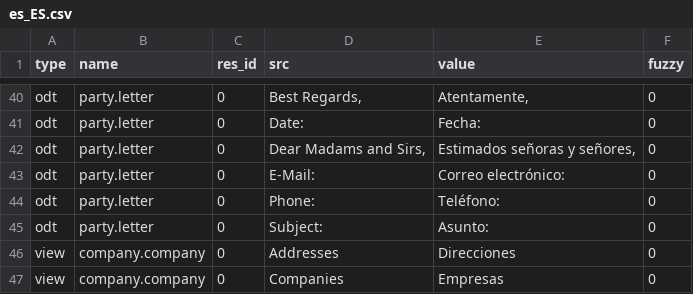
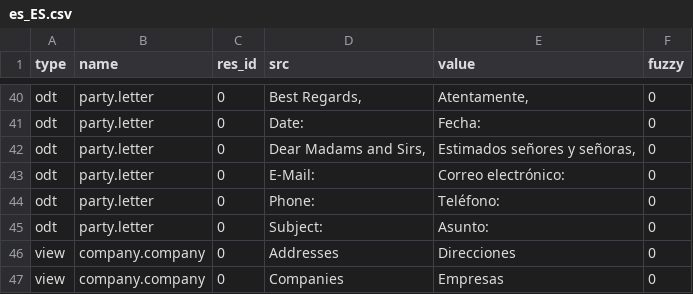
Before and after one commit to priyankajain18/company, a CSV file: es_ES.csv, drawn as a sheet; only a part is shown, gaps mark what is left out; the diff covers the shown part only.

```diff
--- a/es_ES.csv
+++ b/es_ES.csv
@@ -41,3 +41,3 @@ odt,party.letter,0,"Best Regards,","Atentamente,",0
 odt,party.letter,0,Date:,Fecha:,0
-odt,party.letter,0,"Dear Madams and Sirs,","Estimados señoras y señores,",0
+odt,party.letter,0,"Dear Madams and Sirs,","Estimados señores y señoras,",0
 odt,party.letter,0,E-Mail:,Correo electrónico:,0
```
Also changed, not shown: 19 edited cells elsewhere in this file, 1 other file.
